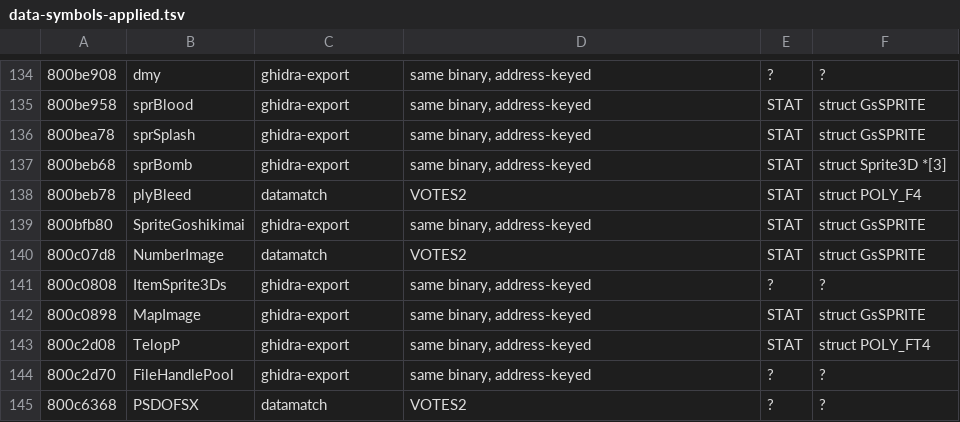
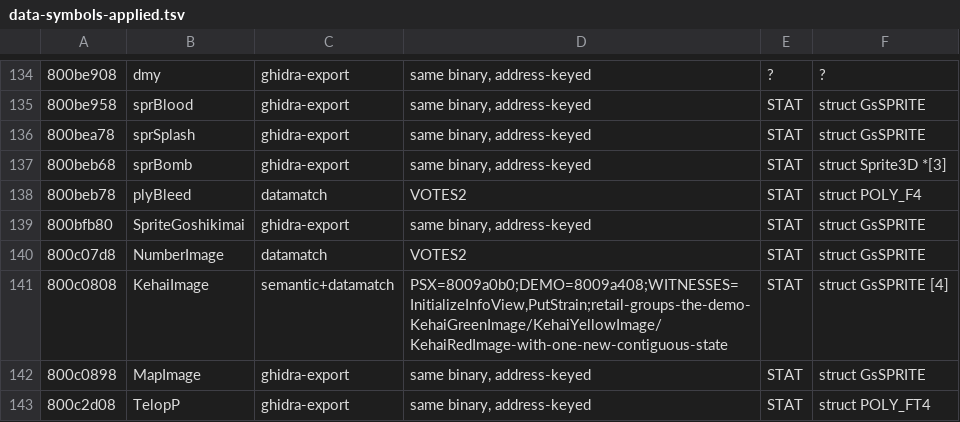
Before and after one commit to Fuuzetsu/tenchu-decomp, a TSV file: reference/data-symbols-applied.tsv, drawn as a sheet; only a part is shown, gaps mark what is left out; the shorter side is filled out with more unchanged rows.

```diff
--- a/reference/data-symbols-applied.tsv
+++ b/reference/data-symbols-applied.tsv
@@ -140,3 +140,3 @@
 800c07d8	NumberImage	datamatch	VOTES2	STAT	struct GsSPRITE
-800c0808	ItemSprite3Ds	ghidra-export	same binary, address-keyed	?	?
+800c0808	KehaiImage	semantic+datamatch	PSX=8009a0b0;DEMO=8009a408;WITNESSES=InitializeInfoView,PutStrain;retail-groups-the-demo-KehaiGreenImage/KehaiYellowImage/KehaiRedImage-with-one-new-contiguous-state	STAT	struct GsSPRITE [4]
 800c0898	MapImage	ghidra-export	same binary, address-keyed	STAT	struct GsSPRITE
```
Also changed, not shown: 4 other files.
